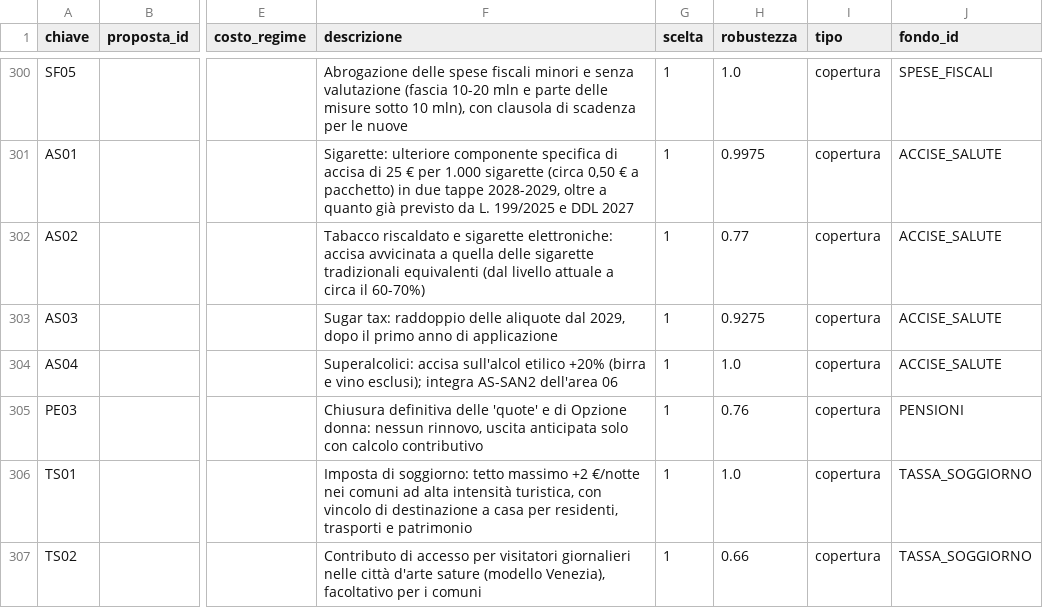
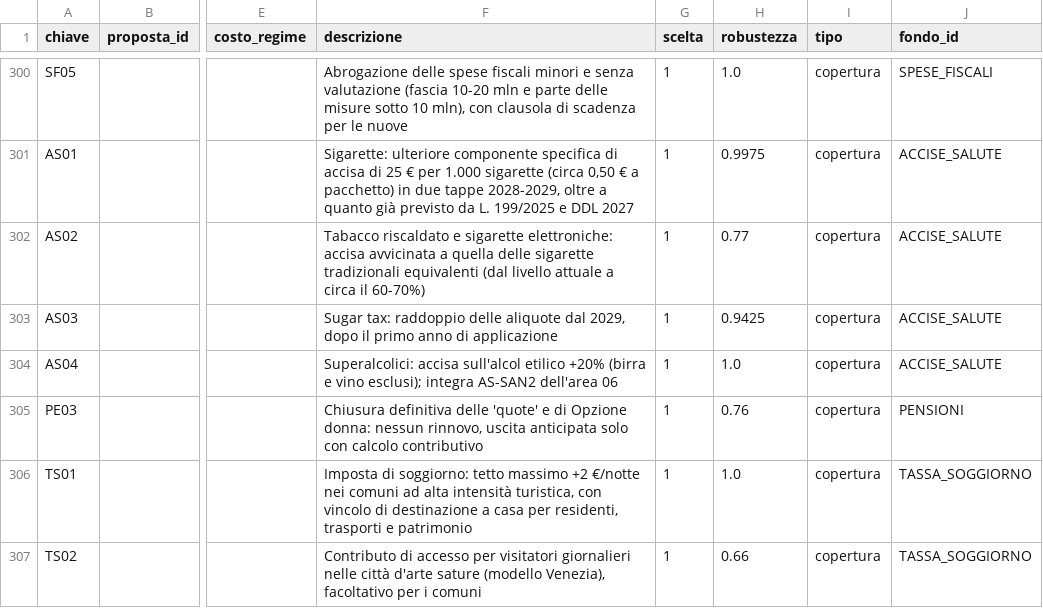
Before and after one commit to FabioDeLuca1977/governai, a CSV file: programma/selezione_intermedio.csv, drawn as a sheet; only a part is shown, gaps mark what is left out; the diff covers the shown part only; the diff names each change by its address in the sheet, - before the commit and + after, or states it on an @@ line.

```diff
--- a/programma/selezione_intermedio.csv
+++ b/programma/selezione_intermedio.csv
-H303 (robustezza): 0.9275
+H303 (robustezza): 0.9425
```
Also changed, not shown: 30 edited cells elsewhere in this file, 12 other files.
